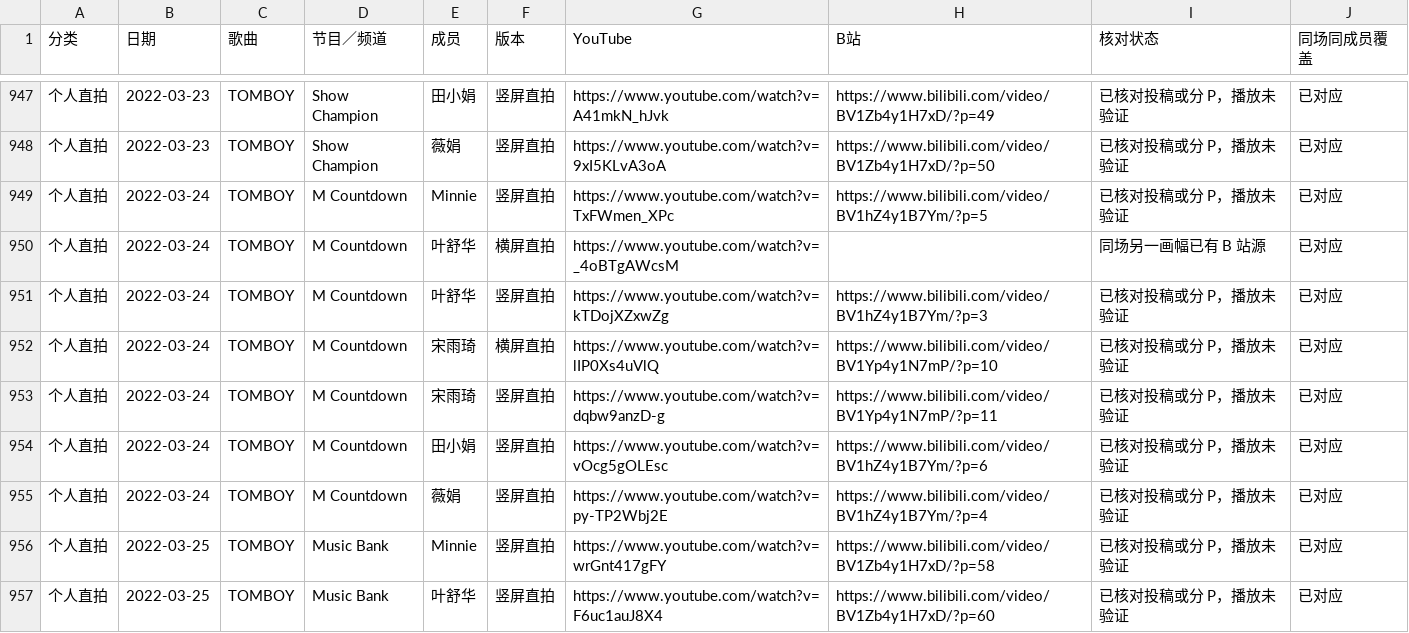
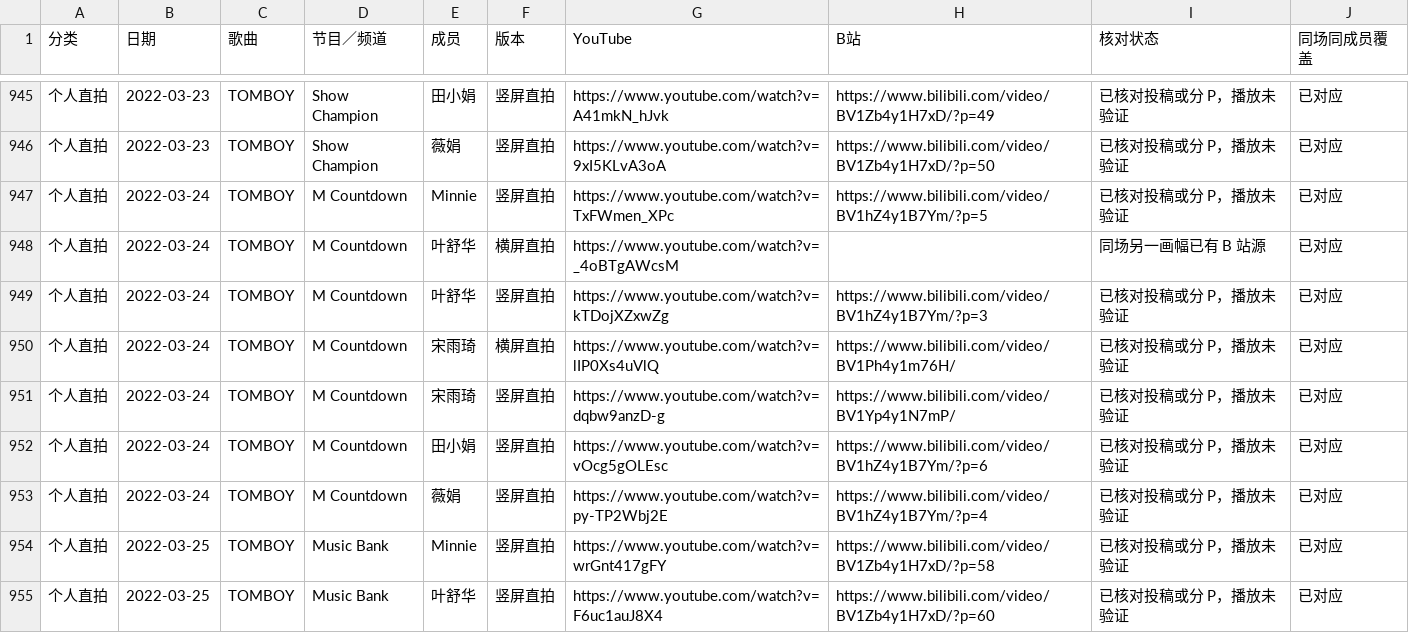
Before and after one commit to faittth33/stage-archives, a CSV file: idle-bilibili.csv, drawn as a sheet; only a part is shown, gaps mark what is left out; the diff covers the shown part only.

Commit message:
Fix misrouted Bilibili fancams and mislabeled songs

```diff
--- a/idle-bilibili.csv
+++ b/idle-bilibili.csv
@@ -951,4 +949,4 @@
 个人直拍,2022-03-24,TOMBOY,M Countdown,叶舒华,竖屏直拍,https://www.youtube.com/watch?v=kTDojXZxwZg,https://www.bilibili.com/video/BV1hZ4y1B7Ym/?p=3,已核对投稿或分 P，播放未验证,已对应
-个人直拍,2022-03-24,TOMBOY,M Countdown,宋雨琦,横屏直拍,https://www.youtube.com/watch?v=lIP0Xs4uVlQ,https://www.bilibili.com/video/BV1Yp4y1N7mP/?p=10,已核对投稿或分 P，播放未验证,已对应
-个人直拍,2022-03-24,TOMBOY,M Countdown,宋雨琦,竖屏直拍,https://www.youtube.com/watch?v=dqbw9anzD-g,https://www.bilibili.com/video/BV1Yp4y1N7mP/?p=11,已核对投稿或分 P，播放未验证,已对应
+个人直拍,2022-03-24,TOMBOY,M Countdown,宋雨琦,横屏直拍,https://www.youtube.com/watch?v=lIP0Xs4uVlQ,https://www.bilibili.com/video/BV1Ph4y1m76H/,已核对投稿或分 P，播放未验证,已对应
+个人直拍,2022-03-24,TOMBOY,M Countdown,宋雨琦,竖屏直拍,https://www.youtube.com/watch?v=dqbw9anzD-g,https://www.bilibili.com/video/BV1Yp4y1N7mP/,已核对投稿或分 P，播放未验证,已对应
 个人直拍,2022-03-24,TOMBOY,M Countdown,田小娟,竖屏直拍,https://www.youtube.com/watch?v=vOcg5gOLEsc,https://www.bilibili.com/video/BV1hZ4y1B7Ym/?p=6,已核对投稿或分 P，播放未验证,已对应
```
Also changed, not shown: 2 removed rows and 21 edited cells elsewhere in this file, 2 other files.
